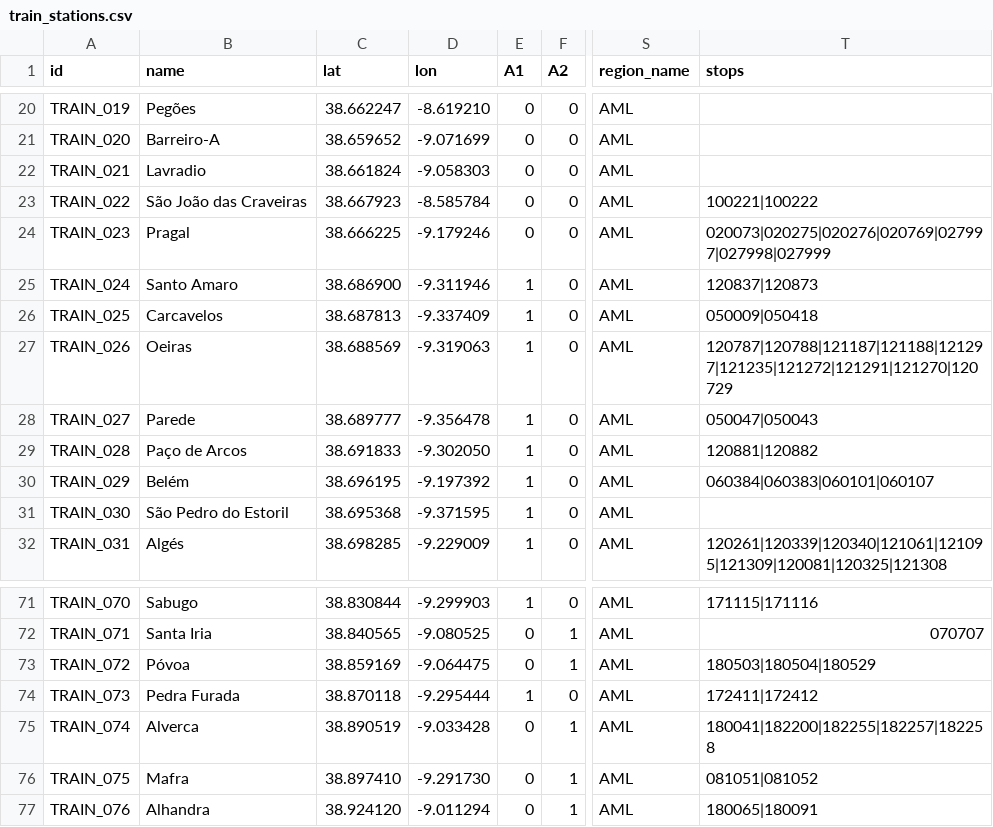
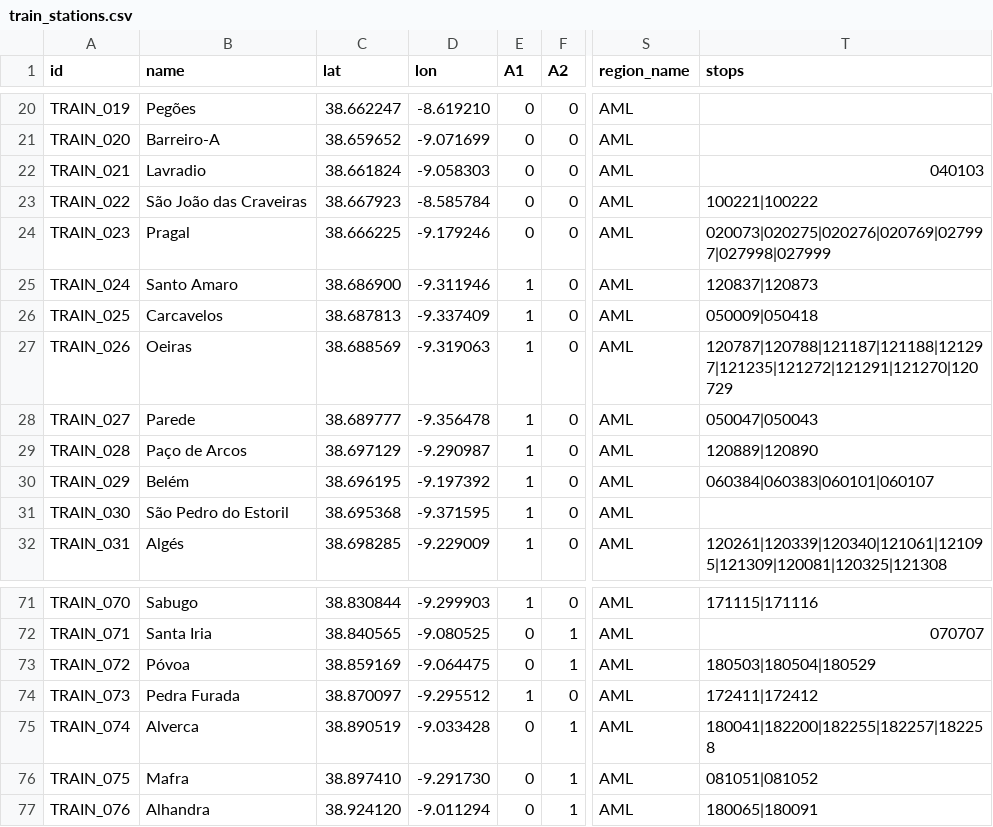
Before and after one commit to carrismetropolitana/datasets, a CSV file: facilities/train_stations/train_stations.csv, drawn as a sheet; only a part is shown, gaps mark what is left out; the diff names each change by its address in the sheet, - before the commit and + after, or states it on an @@ line.

Commit message:
updated train stations

```diff
--- a/facilities/train_stations/train_stations.csv
+++ b/facilities/train_stations/train_stations.csv
-T22 (stops): (empty)
+T22 (stops): 040103
-C29 (lat): 38.691833
+C29 (lat): 38.697129
-D29 (lon): -9.302050
+D29 (lon): -9.290987
-T29 (stops): 120881|120882
+T29 (stops): 120889|120890
-C74 (lat): 38.870118
+C74 (lat): 38.870097
-D74 (lon): -9.295444
+D74 (lon): -9.295512
```
